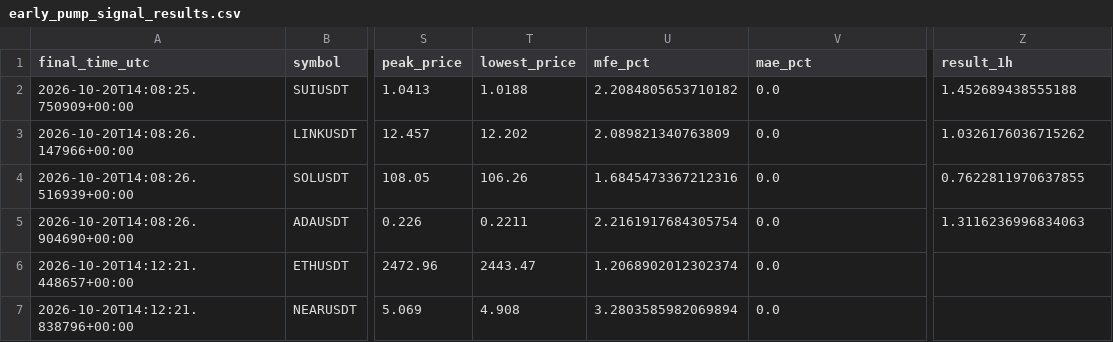
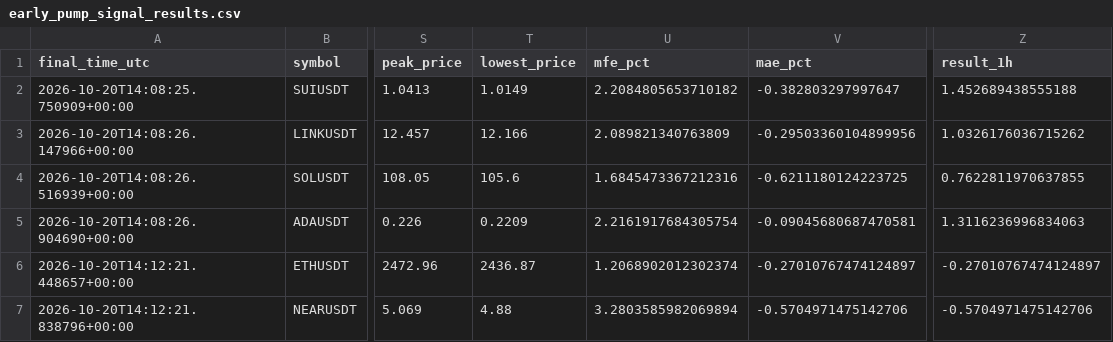
Before and after one commit to islam1977/koin, a CSV file: early_pump_signal_results.csv, drawn as a sheet; only a part is shown, gaps mark what is left out; the diff names each change by its address in the sheet, - before the commit and + after, or states it on an @@ line.

```diff
--- a/early_pump_signal_results.csv
+++ b/early_pump_signal_results.csv
-T2 (lowest_price): 1.0188
+T2 (lowest_price): 1.0149
-V2 (mae_pct): 0.0
+V2 (mae_pct): -0.382803297997647
-T3 (lowest_price): 12.202
+T3 (lowest_price): 12.166
-V3 (mae_pct): 0.0
+V3 (mae_pct): -0.29503360104899956
-T4 (lowest_price): 106.26
+T4 (lowest_price): 105.6
-V4 (mae_pct): 0.0
+V4 (mae_pct): -0.6211180124223725
-T5 (lowest_price): 0.2211
+T5 (lowest_price): 0.2209
-V5 (mae_pct): 0.0
+V5 (mae_pct): -0.09045680687470581
-T6 (lowest_price): 2443.47
+T6 (lowest_price): 2436.87
-V6 (mae_pct): 0.0
+V6 (mae_pct): -0.27010767474124897
-Z6 (result_1h): (empty)
+Z6 (result_1h): -0.27010767474124897
-T7 (lowest_price): 4.908
+T7 (lowest_price): 4.88
-V7 (mae_pct): 0.0
+V7 (mae_pct): -0.5704971475142706
-Z7 (result_1h): (empty)
+Z7 (result_1h): -0.5704971475142706
```
Also changed, not shown: 1 other file.
